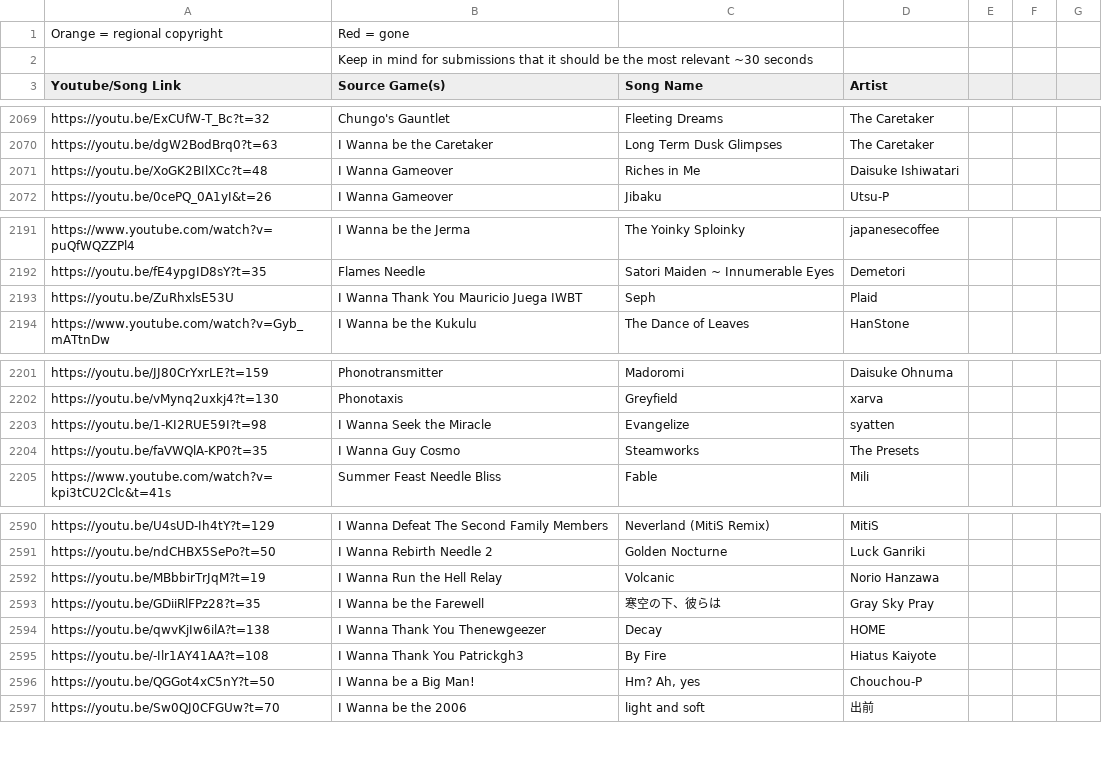
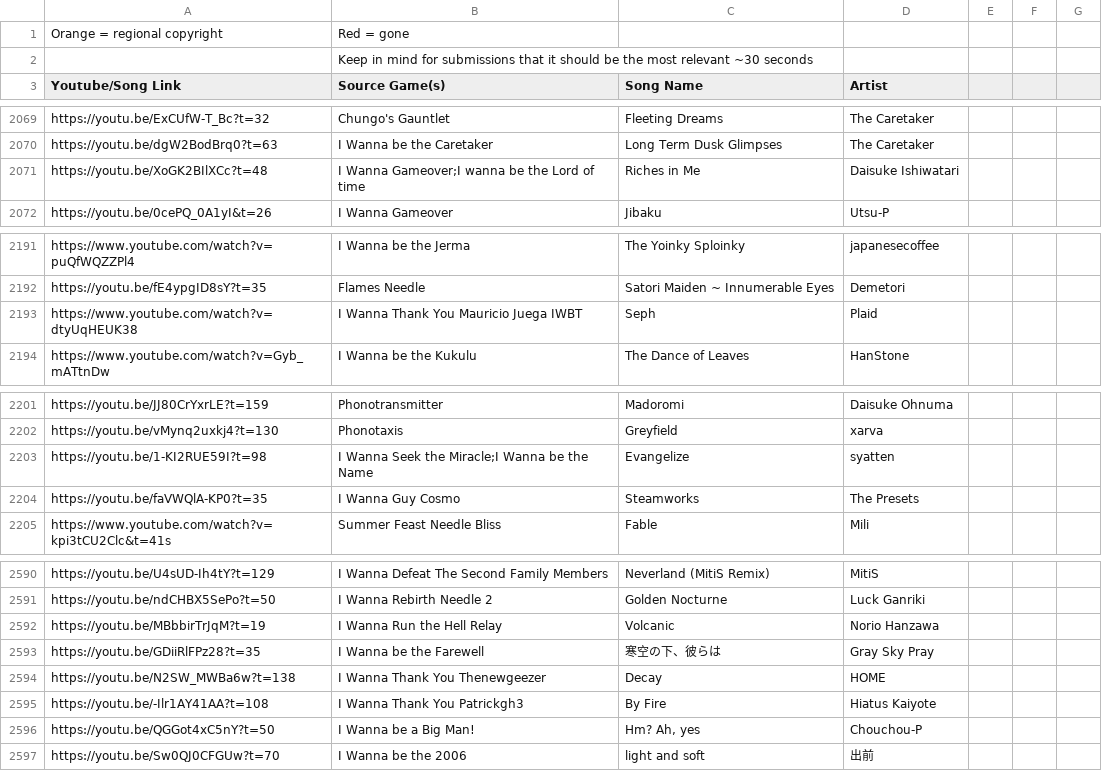
Before and after one commit to PlayerDash2017/Fangame-Music-Quiz-Page-ver, a CSV file: FMQ.csv, drawn as a sheet; only a part is shown, gaps mark what is left out; the diff covers the shown part only.

```diff
--- a/FMQ.csv
+++ b/FMQ.csv
@@ -2070,3 +2070,3 @@ https://youtu.be/ExCUfW-T_Bc?t=32,Chungo's Gauntlet,Fleeting Dreams,The Caretake
 https://youtu.be/dgW2BodBrq0?t=63,I Wanna be the Caretaker,Long Term Dusk Glimpses,The Caretaker,,,
-https://youtu.be/XoGK2BIlXCc?t=48,I Wanna Gameover,Riches in Me,Daisuke Ishiwatari,,,
+https://youtu.be/XoGK2BIlXCc?t=48,I Wanna Gameover;I wanna be the Lord of time,Riches in Me,Daisuke Ishiwatari,,,
 https://youtu.be/0cePQ_0A1yI&t=26,I Wanna Gameover,Jibaku,Utsu-P,,,
@@ -2192,3 +2192,3 @@ https://www.youtube.com/watch?v=puQfWQZZPl4,I Wanna be the Jerma,The Yoinky Splo
 https://youtu.be/fE4ypgID8sY?t=35,Flames Needle,Satori Maiden ~ Innumerable Eyes,Demetori,,,
-https://youtu.be/ZuRhxlsE53U,I Wanna Thank You Mauricio Juega IWBT,Seph,Plaid,,,
+https://www.youtube.com/watch?v=dtyUqHEUK38,I Wanna Thank You Mauricio Juega IWBT,Seph,Plaid,,,
 https://www.youtube.com/watch?v=Gyb_mATtnDw,I Wanna be the Kukulu,The Dance of Leaves,HanStone,,,
@@ -2202,3 +2202,3 @@ https://youtu.be/JJ80CrYxrLE?t=159,Phonotransmitter,Madoromi,Daisuke Ohnuma,,,
 https://youtu.be/vMynq2uxkj4?t=130,Phonotaxis,Greyfield,xarva,,,
-https://youtu.be/1-KI2RUE59I?t=98,I Wanna Seek the Miracle,Evangelize,syatten,,,
+https://youtu.be/1-KI2RUE59I?t=98,I Wanna Seek the Miracle;I Wanna be the Name,Evangelize,syatten,,,
 https://youtu.be/faVWQlA-KP0?t=35,I Wanna Guy Cosmo,Steamworks,The Presets,,,
@@ -2593,3 +2593,3 @@ https://youtu.be/MBbbirTrJqM?t=19,I Wanna Run the Hell Relay,Volcanic,Norio Hanz
 https://youtu.be/GDiiRlFPz28?t=35,I Wanna be the Farewell,寒空の下、彼らは,Gray Sky Pray,,,
-https://youtu.be/qwvKjIw6ilA?t=138,I Wanna Thank You Thenewgeezer,Decay,HOME,,,
+https://youtu.be/N2SW_MWBa6w?t=138,I Wanna Thank You Thenewgeezer,Decay,HOME,,,
 https://youtu.be/-Ilr1AY41AA?t=108,I Wanna Thank You Patrickgh3,By Fire,Hiatus Kaiyote,,,
```
Also changed, not shown: 5 added rows and 5 edited cells elsewhere in this file, 1 other file.
